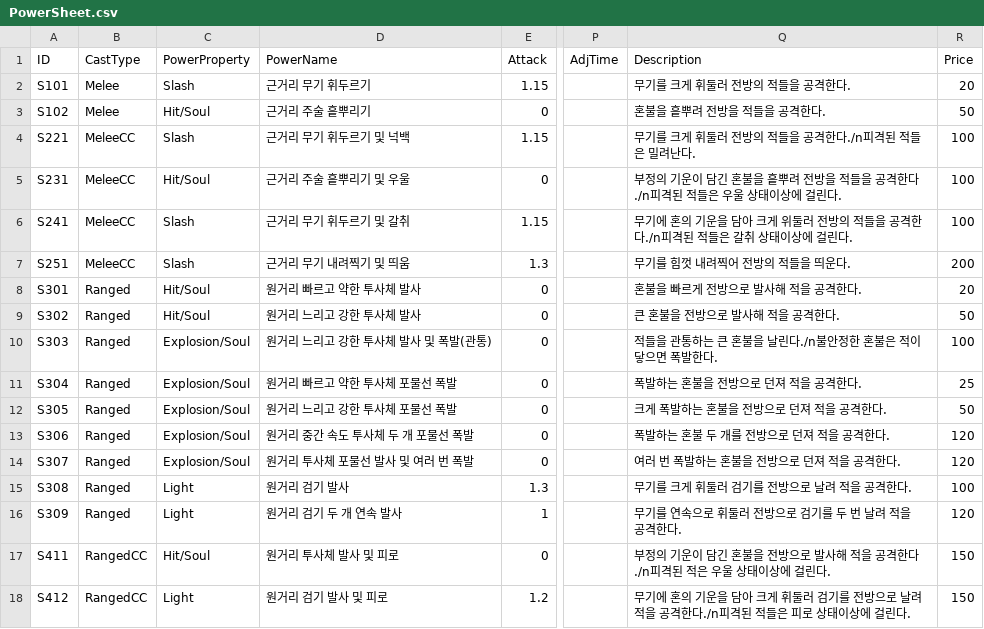
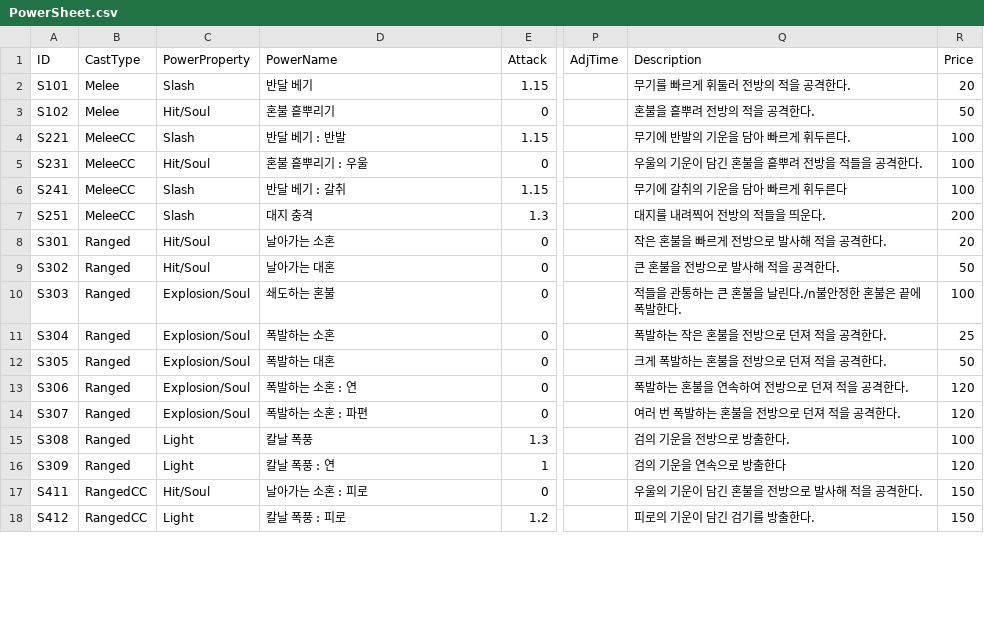
Before and after one commit to ModakbulGame/BGT_ProjectSamdo, a CSV file: Assets/Data/CSVs/PowerSheet.csv, drawn as a sheet; only a part is shown, gaps mark what is left out; the diff covers the shown part only; the diff names each change by its address in the sheet, - before the commit and + after, or states it on an @@ line.

Commit message:
sheet 전달

```diff
--- a/Assets/Data/CSVs/PowerSheet.csv
+++ b/Assets/Data/CSVs/PowerSheet.csv
-D2 (PowerName): 근거리 무기 휘두르기
+D2 (PowerName): 반달 베기
-Q2 (Description): 무기를 크게 휘둘러 전방의 적들을 공격한다.
+Q2 (Description): 무기를 빠르게 휘둘러 전방의 적을 공격한다.
-D3 (PowerName): 근거리 주술 흩뿌리기
+D3 (PowerName): 혼불 흩뿌리기
-Q3 (Description): 혼불을 흩뿌려 전방을 적들을 공격한다.
+Q3 (Description): 혼불을 흩뿌려 전방의 적을 공격한다.
-D4 (PowerName): 근거리 무기 휘두르기 및 넉백
+D4 (PowerName): 반달 베기 : 반발
-Q4 (Description): 무기를 크게 휘둘러 전방의 적들을 공격한다./n피격된 적들은 밀려난다.
+Q4 (Description): 무기에 반발의 기운을 담아 빠르게 휘두른다.
-D5 (PowerName): 근거리 주술 흩뿌리기 및 우울
+D5 (PowerName): 혼불 흩뿌리기 : 우울
-Q5 (Description): 부정의 기운이 담긴 혼불을 흩뿌려 전방을 적들을 공격한다./n피격된 적들은 우울 상태이상에 걸린다.
+Q5 (Description): 우울의 기운이 담긴 혼불을 흩뿌려 전방을 적들을 공격한다.
-D6 (PowerName): 근거리 무기 휘두르기 및 갈취
+D6 (PowerName): 반달 베기 : 갈취
-Q6 (Description): 무기에 혼의 기운을 담아 크게 위둘러 전방의 적들을 공격한다./n피격된 적들은 갈취 상태이상에 걸린다.
+Q6 (Description): 무기에 갈취의 기운을 담아 빠르게 휘두른다
-D7 (PowerName): 근거리 무기 내려찍기 및 띄움
+D7 (PowerName): 대지 충격
-Q7 (Description): 무기를 힘껏 내려찍어 전방의 적들을 띄운다.
+Q7 (Description): 대지를 내려찍어 전방의 적들을 띄운다.
-D8 (PowerName): 원거리 빠르고 약한 투사체 발사
+D8 (PowerName): 날아가는 소혼
-Q8 (Description): 혼불을 빠르게 전방으로 발사해 적을 공격한다.
+Q8 (Description): 작은 혼불을 빠르게 전방으로 발사해 적을 공격한다.
-D9 (PowerName): 원거리 느리고 강한 투사체 발사
+D9 (PowerName): 날아가는 대혼
-D10 (PowerName): 원거리 느리고 강한 투사체 발사 및 폭발(관통)
+D10 (PowerName): 쇄도하는 혼불
-Q10 (Description): 적들을 관통하는 큰 혼불을 날린다./n불안정한 혼불은 적이 닿으면 폭발한다.
+Q10 (Description): 적들을 관통하는 큰 혼불을 날린다./n불안정한 혼불은 끝에 폭발한다.
-D11 (PowerName): 원거리 빠르고 약한 투사체 포물선 폭발
+D11 (PowerName): 폭발하는 소혼
-Q11 (Description): 폭발하는 혼불을 전방으로 던져 적을 공격한다.
+Q11 (Description): 폭발하는 작은 혼불을 전방으로 던져 적을 공격한다.
-D12 (PowerName): 원거리 느리고 강한 투사체 포물선 폭발
+D12 (PowerName): 폭발하는 대혼
-D13 (PowerName): 원거리 중간 속도 투사체 두 개 포물선 폭발
+D13 (PowerName): 폭발하는 소혼 : 연
-Q13 (Description): 폭발하는 혼불 두 개를 전방으로 던져 적을 공격한다.
+Q13 (Description): 폭발하는 혼불을 연속하여 전방으로 던져 적을 공격한다.
-D14 (PowerName): 원거리 투사체 포물선 발사 및 여러 번 폭발
+D14 (PowerName): 폭발하는 소혼 : 파편
-D15 (PowerName): 원거리 검기 발사
+D15 (PowerName): 칼날 폭풍
-Q15 (Description): 무기를 크게 휘둘러 검기를 전방으로 날려 적을 공격한다.
+Q15 (Description): 검의 기운을 전방으로 방출한다.
-D16 (PowerName): 원거리 검기 두 개 연속 발사
+D16 (PowerName): 칼날 폭풍 : 연
-Q16 (Description): 무기를 연속으로 휘둘러 전방으로 검기를 두 번 날려 적을 공격한다.
+Q16 (Description): 검의 기운을 연속으로 방출한다
-D17 (PowerName): 원거리 투사체 발사 및 피로
+D17 (PowerName): 날아가는 소혼 : 피로
-Q17 (Description): 부정의 기운이 담긴 혼불을 전방으로 발사해 적을 공격한다./n피격된 적은 우울 상태이상에 걸린다.
+Q17 (Description): 우울의 기운이 담긴 혼불을 전방으로 발사해 적을 공격한다.
-D18 (PowerName): 원거리 검기 발사 및 피로
+D18 (PowerName): 칼날 폭풍 : 피로
-Q18 (Description): 무기에 혼의 기운을 담아 크게 휘둘러 검기를 전방으로 날려 적을 공격한다./n피격된 적들은 피로 상태이상에 걸린다.
+Q18 (Description): 피로의 기운이 담긴 검기를 방출한다.
```
Also changed, not shown: 41 edited cells elsewhere in this file, 49 other files.
